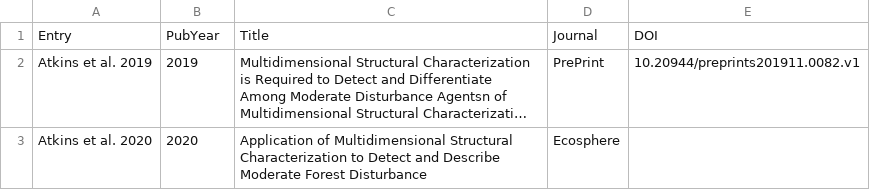
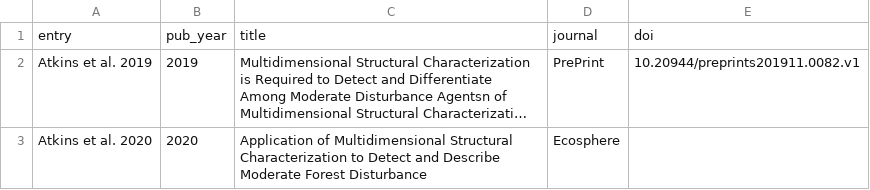
Before and after one commit to FoRTExperiment/fortedata, a CSV file: inst/extdata/fd_pubs.csv, drawn as a sheet; long unchanged cells end in …; removed rows and columns are numbered as before the commit, all else as after; the diff names each change by its address in the sheet, - before the commit and + after, or states it on an @@ line.

```diff
--- a/inst/extdata/fd_pubs.csv
+++ b/inst/extdata/fd_pubs.csv
-row 1: Entry | PubYear | Title | Journal | DOI
+row 1: entry | pub_year | title | journal | doi
```
Also changed, not shown: inst/extdata/fd_nested_subplots.csv, inst/extdata/fd_plots.csv, 18 other files.
